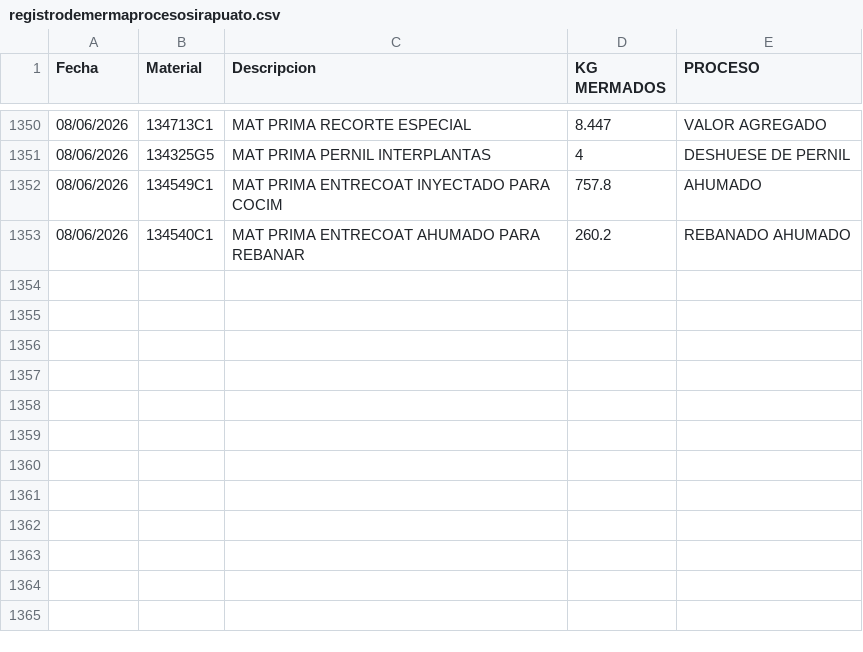
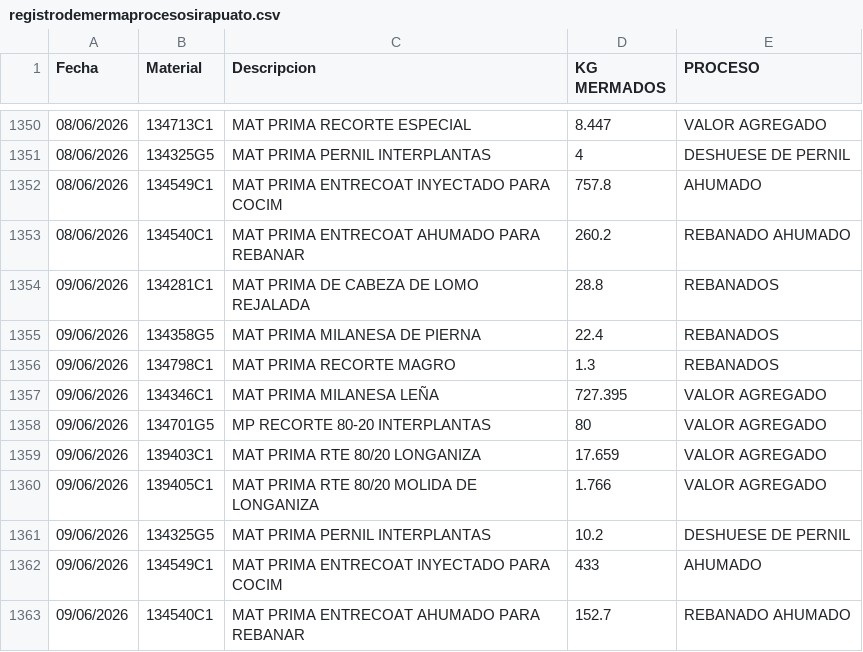
Before and after one commit to rosaliolh/basedatos, a CSV file: registrodemermaprocesosirapuato.csv, drawn as a sheet; only a part is shown, gaps mark what is left out.

Commit message:
Update registrodemermaprocesosirapuato.csv

```diff
--- a/registrodemermaprocesosirapuato.csv
+++ b/registrodemermaprocesosirapuato.csv
@@ -1353 +1353,11 @@ Fecha,Material,Descripcion,KG MERMADOS,PROCESO
 08/06/2026,134540C1,MAT PRIMA ENTRECOAT AHUMADO PARA REBANAR,260.2,REBANADO AHUMADO
+09/06/2026,134281C1,MAT PRIMA DE CABEZA DE LOMO REJALADA,28.8,REBANADOS
+09/06/2026,134358G5,MAT PRIMA MILANESA DE PIERNA,22.4,REBANADOS
+09/06/2026,134798C1,MAT PRIMA RECORTE MAGRO,1.3,REBANADOS
+09/06/2026,134346C1,MAT PRIMA MILANESA LEÑA,727.395,VALOR AGREGADO
+09/06/2026,134701G5,MP RECORTE 80-20 INTERPLANTAS,80,VALOR AGREGADO
+09/06/2026,139403C1,MAT PRIMA RTE 80/20 LONGANIZA,17.659,VALOR AGREGADO
+09/06/2026,139405C1,MAT PRIMA RTE 80/20 MOLIDA DE LONGANIZA,1.766,VALOR AGREGADO
+09/06/2026,134325G5,MAT PRIMA PERNIL INTERPLANTAS,10.2,DESHUESE DE PERNIL
+09/06/2026,134549C1,MAT PRIMA ENTRECOAT INYECTADO PARA COCIM,433,AHUMADO
+09/06/2026,134540C1,MAT PRIMA ENTRECOAT AHUMADO PARA REBANAR,152.7,REBANADO AHUMADO
```
